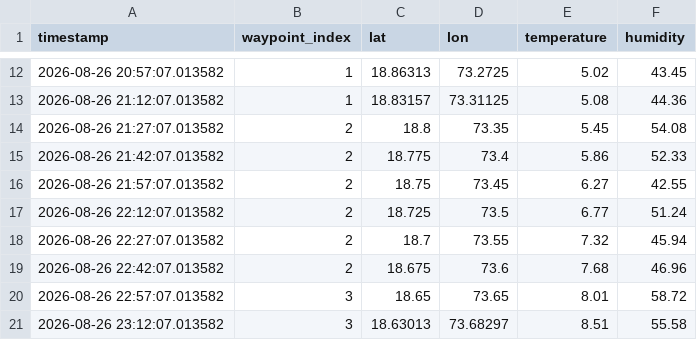
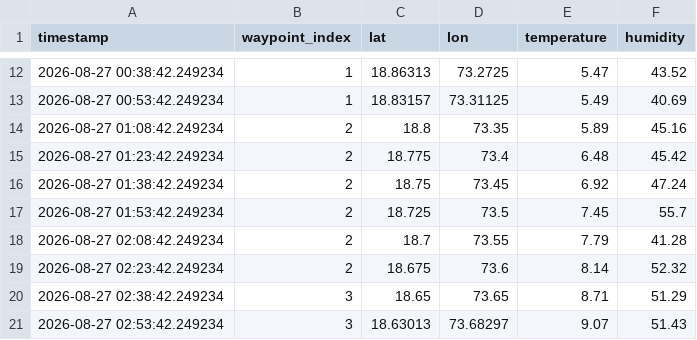
Before and after one commit to sansss0908-ai/PharmaShield-AI, a CSV file: simulator/sample_shipment.csv, drawn as a sheet; only a part is shown, gaps mark what is left out; the diff covers the shown part only.

```diff
--- a/simulator/sample_shipment.csv
+++ b/simulator/sample_shipment.csv
@@ -12,10 +12,10 @@ timestamp,waypoint_index,lat,lon,temperature,humidity
-2026-08-26 20:57:07.013582,1,18.86313,73.2725,5.02,43.45
-2026-08-26 21:12:07.013582,1,18.83157,73.31125,5.08,44.36
-2026-08-26 21:27:07.013582,2,18.8,73.35,5.45,54.08
-2026-08-26 21:42:07.013582,2,18.775,73.4,5.86,52.33
-2026-08-26 21:57:07.013582,2,18.75,73.45,6.27,42.55
-2026-08-26 22:12:07.013582,2,18.725,73.5,6.77,51.24
-2026-08-26 22:27:07.013582,2,18.7,73.55,7.32,45.94
-2026-08-26 22:42:07.013582,2,18.675,73.6,7.68,46.96
-2026-08-26 22:57:07.013582,3,18.65,73.65,8.01,58.72
-2026-08-26 23:12:07.013582,3,18.63013,73.68297,8.51,55.58
+2026-08-27 00:38:42.249234,1,18.86313,73.2725,5.47,43.52
+2026-08-27 00:53:42.249234,1,18.83157,73.31125,5.49,40.69
+2026-08-27 01:08:42.249234,2,18.8,73.35,5.89,45.16
+2026-08-27 01:23:42.249234,2,18.775,73.4,6.48,45.42
+2026-08-27 01:38:42.249234,2,18.75,73.45,6.92,47.24
+2026-08-27 01:53:42.249234,2,18.725,73.5,7.45,55.7
+2026-08-27 02:08:42.249234,2,18.7,73.55,7.79,41.28
+2026-08-27 02:23:42.249234,2,18.675,73.6,8.14,52.32
+2026-08-27 02:38:42.249234,3,18.65,73.65,8.71,51.29
+2026-08-27 02:53:42.249234,3,18.63013,73.68297,9.07,51.43
```
Also changed, not shown: 42 edited cells elsewhere in this file, 5 other files.
